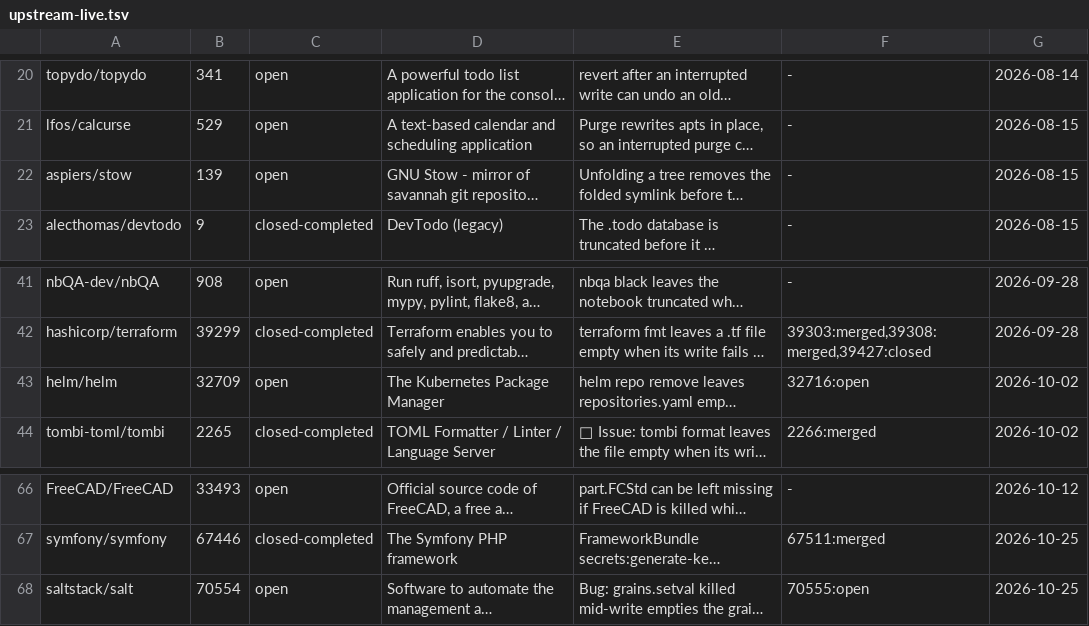
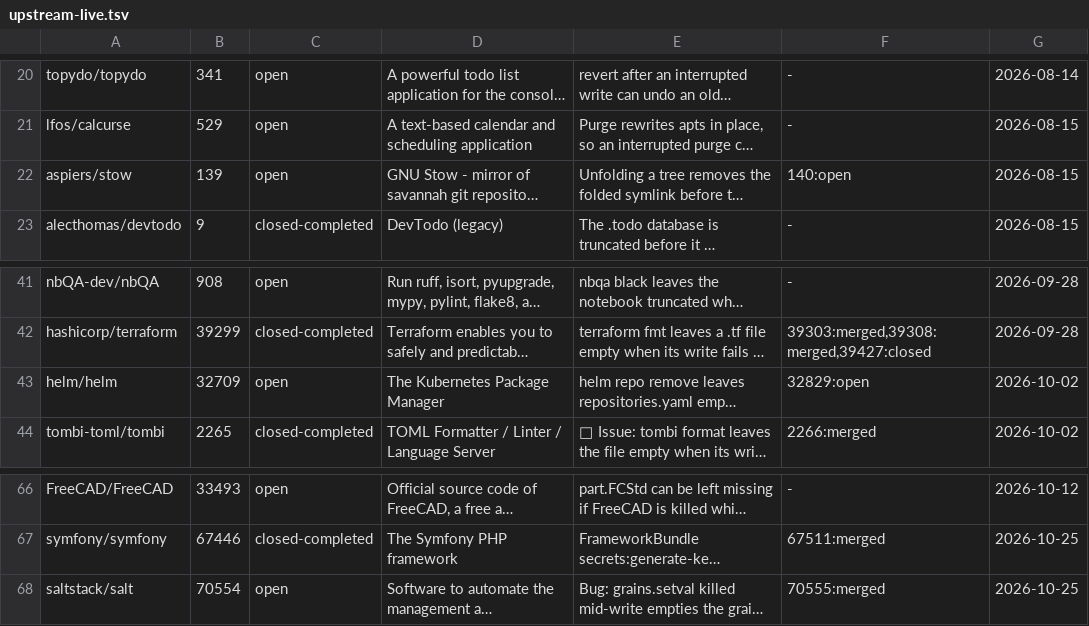
Before and after one commit to yottayoshida/sideeye, a TSV file: spike/upstream-live.tsv, drawn as a sheet; only a part is shown, gaps mark what is left out; long unchanged cells end in …; the diff names each change by its address in the sheet, - before the commit and + after, or states it on an @@ line.

```diff
--- a/spike/upstream-live.tsv
+++ b/spike/upstream-live.tsv
-F22: -
+F22: 140:open
-F43: 32716:open
+F43: 32829:open
-F68: 70555:open
+F68: 70555:merged
```
Also changed, not shown: 1 other file.
